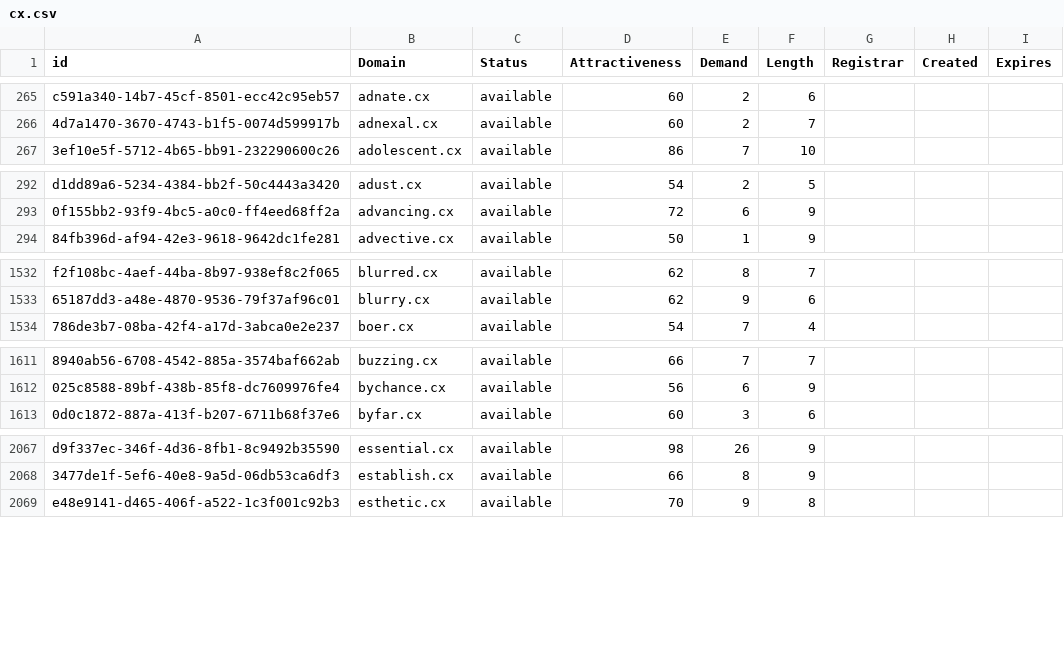
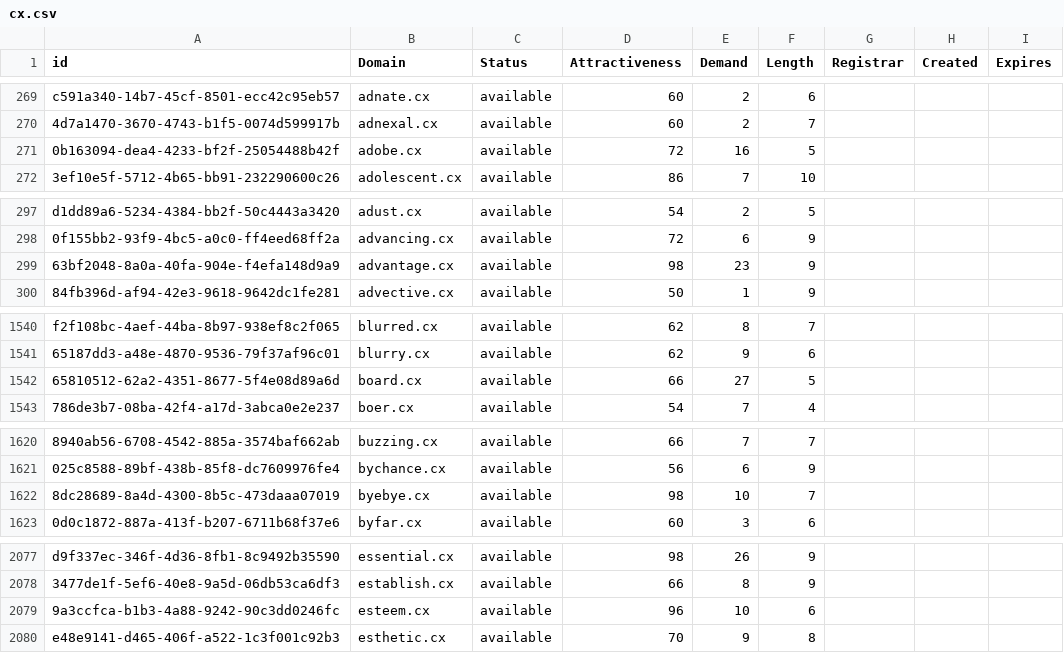
Before and after one commit to UniqueDomains/cx-oneword-domains, a CSV file: cx.csv, drawn as a sheet; only a part is shown, gaps mark what is left out; the diff covers the shown part only; the diff names each change by its address in the sheet, - before the commit and + after, or states it on an @@ line.

```diff
--- a/cx.csv
+++ b/cx.csv
+row 271: 0b163094-dea4-4233-bf2f-25054488b42f | adobe.cx | available | 72 | 16 | 5
+row 299: 63bf2048-8a0a-40fa-904e-f4efa148d9a9 | advantage.cx | available | 98 | 23 | 9
+row 1542: 65810512-62a2-4351-8677-5f4e08d89a6d | board.cx | available | 66 | 27 | 5
+row 1622: 8dc28689-8a4d-4300-8b5c-473daaa07019 | byebye.cx | available | 98 | 10 | 7
+row 2079: 9a3ccfca-b1b3-4a88-9242-90c3dd0246fc | esteem.cx | available | 96 | 10 | 6
```
Also changed, not shown: 21 added rows and 5 edited cells elsewhere in this file, 2 other files.
